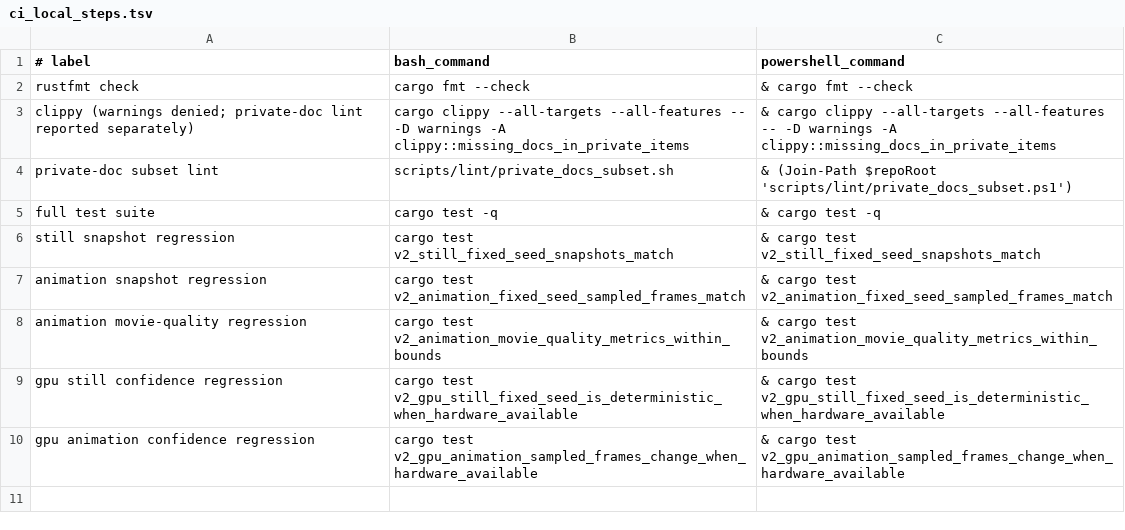
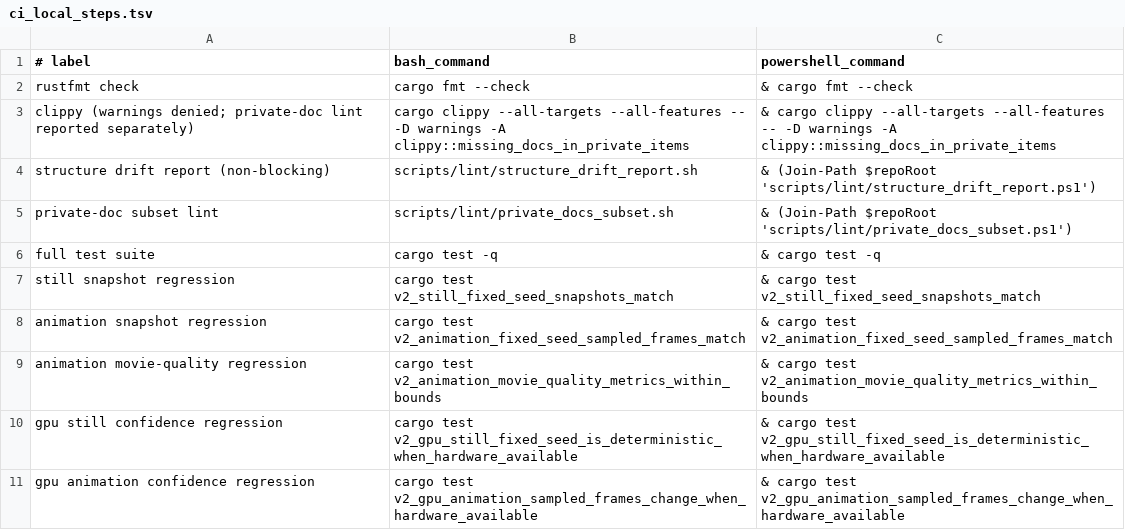
Before and after one commit to PORTALSURFER/covergen, a TSV file: scripts/lib/ci_local_steps.tsv, drawn as a sheet; the diff names each change by its address in the sheet, - before the commit and + after, or states it on an @@ line.

Commit message:
chore(ci): add non-blocking structure drift report

```diff
--- a/scripts/lib/ci_local_steps.tsv
+++ b/scripts/lib/ci_local_steps.tsv
+row 4: structure drift report (non-blocking) | scripts/lint/structure_drift_report.sh | & (Join-Path $repoRoot 'scripts/lint/structure_drift_report.ps1')
```
Also changed, not shown: 2 other files.
